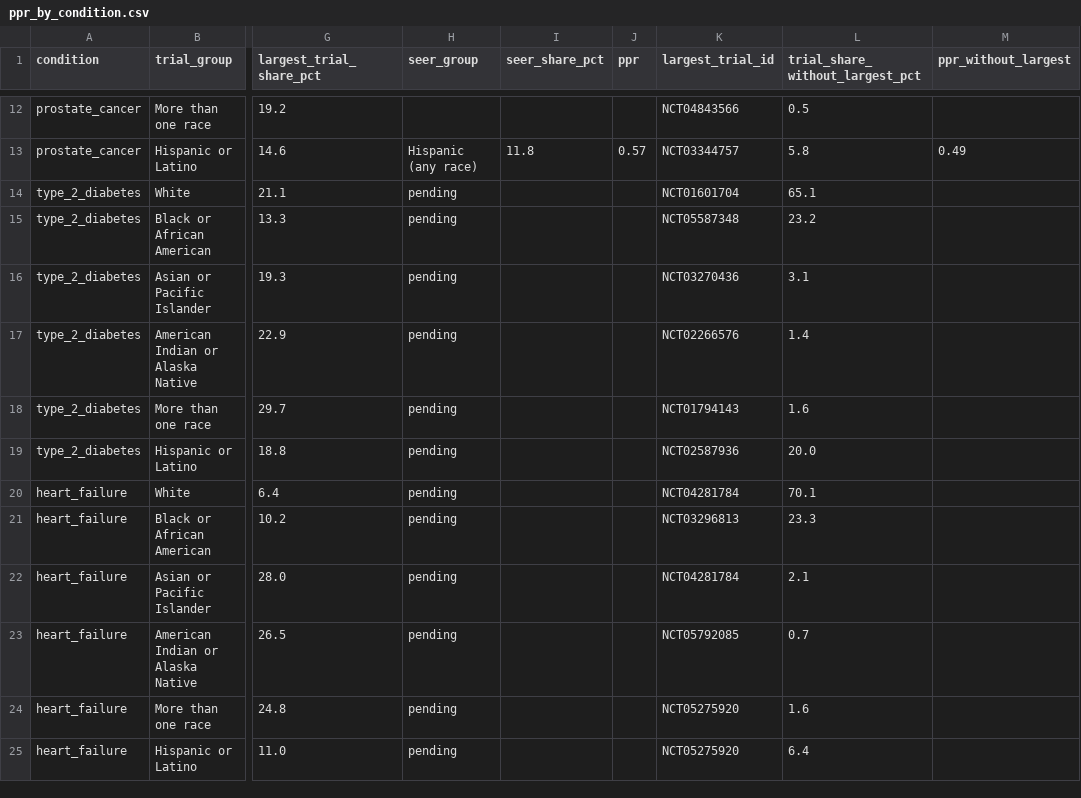
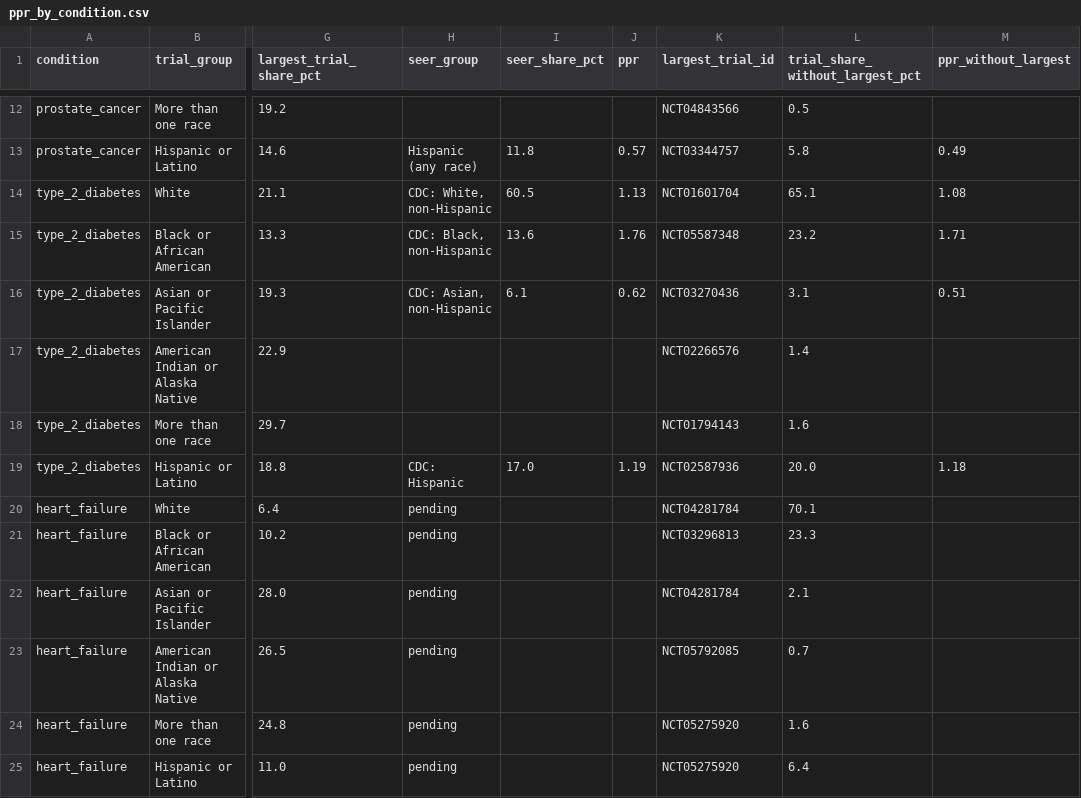
Before and after one commit to woosik-study/clinicals, a CSV file: ppr_by_condition.csv, drawn as a sheet; only a part is shown, gaps mark what is left out; the diff names each change by its address in the sheet, - before the commit and + after, or states it on an @@ line.

```diff
--- a/ppr_by_condition.csv
+++ b/ppr_by_condition.csv
-H14 (seer_group): pending
+H14 (seer_group): CDC: White, non-Hispanic
-I14 (seer_share_pct): (empty)
+I14 (seer_share_pct): 60.5
-J14 (ppr): (empty)
+J14 (ppr): 1.13
-M14 (ppr_without_largest): (empty)
+M14 (ppr_without_largest): 1.08
-H15 (seer_group): pending
+H15 (seer_group): CDC: Black, non-Hispanic
-I15 (seer_share_pct): (empty)
+I15 (seer_share_pct): 13.6
-J15 (ppr): (empty)
+J15 (ppr): 1.76
-M15 (ppr_without_largest): (empty)
+M15 (ppr_without_largest): 1.71
-H16 (seer_group): pending
+H16 (seer_group): CDC: Asian, non-Hispanic
-I16 (seer_share_pct): (empty)
+I16 (seer_share_pct): 6.1
-J16 (ppr): (empty)
+J16 (ppr): 0.62
-M16 (ppr_without_largest): (empty)
+M16 (ppr_without_largest): 0.51
-H17:H18 (seer_group): pending
+H17:H18 (seer_group): (empty)
-H19 (seer_group): pending
+H19 (seer_group): CDC: Hispanic
-I19 (seer_share_pct): (empty)
+I19 (seer_share_pct): 17.0
-J19 (ppr): (empty)
+J19 (ppr): 1.19
-M19 (ppr_without_largest): (empty)
+M19 (ppr_without_largest): 1.18
```
Also changed, not shown: prevalence.csv, 11 other files.
